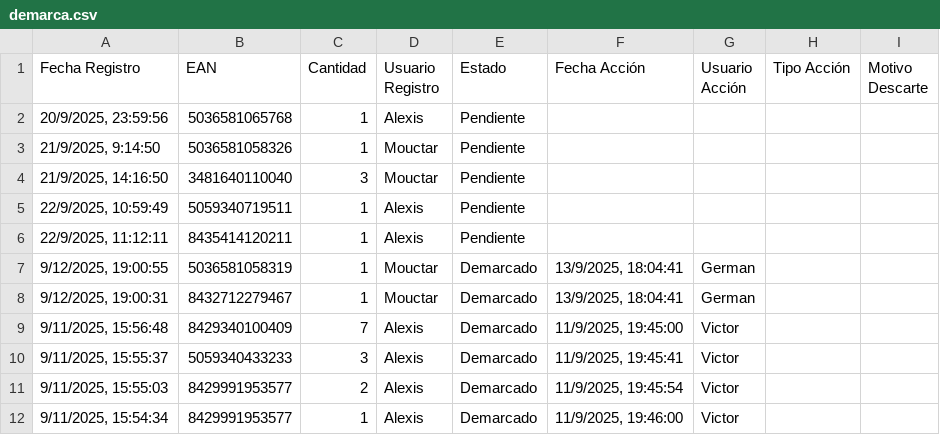
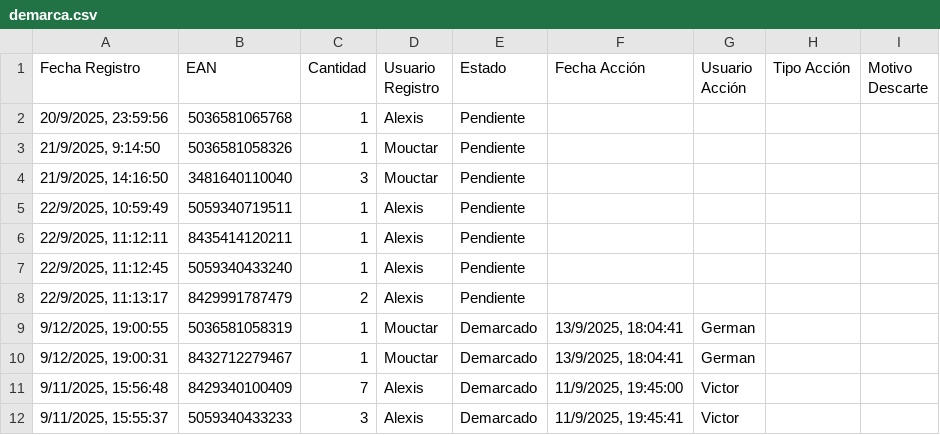
Before and after one commit to alexiscamero/buscador_ceramica, a CSV file: data/demarca.csv, drawn as a sheet; only a part is shown; the shorter side is filled out with more unchanged rows.

Commit message:
Actualización automática - Alexis - 22/9/2025, 11:13:21

```diff
--- a/data/demarca.csv
+++ b/data/demarca.csv
@@ -6,2 +6,4 @@ Fecha Registro,EAN,Cantidad,Usuario Registro,Estado,Fecha Acción,Usuario Acció
 "22/9/2025, 11:12:11","8435414120211","1","Alexis","Pendiente","","","",""
+"22/9/2025, 11:12:45","5059340433240","1","Alexis","Pendiente","","","",""
+"22/9/2025, 11:13:17","8429991787479","2","Alexis","Pendiente","","","",""
 "9/12/2025, 19:00:55","5036581058319","1","Mouctar","Demarcado","13/9/2025, 18:04:41","German","",""
```
